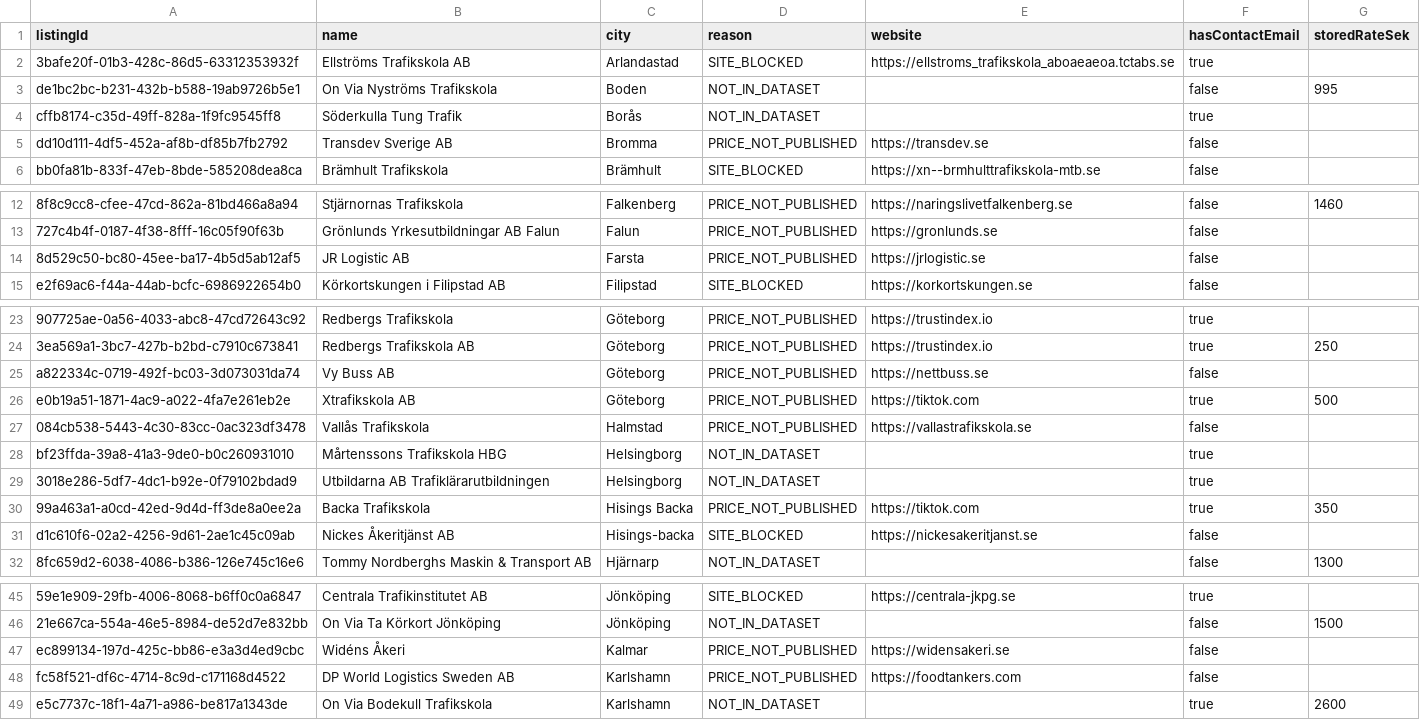
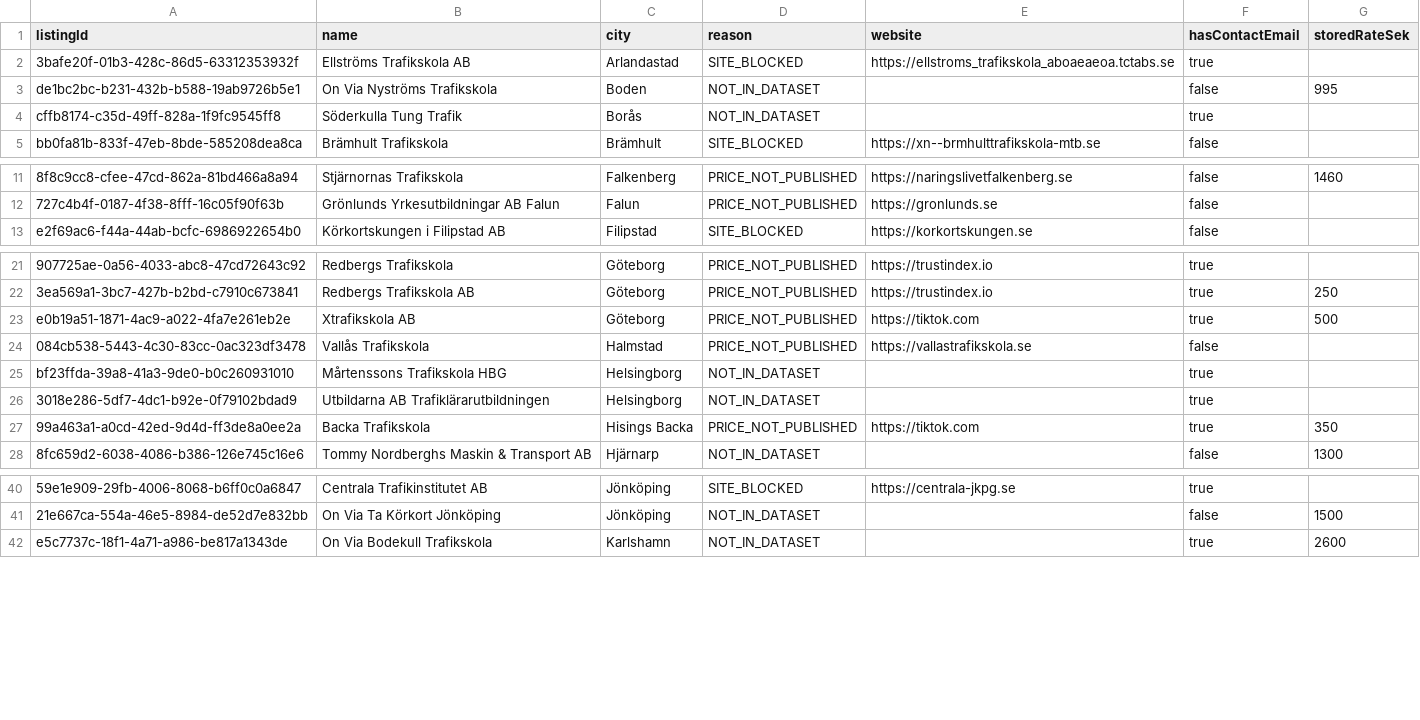
Before and after one commit to RookieProgrammer45/korprivat, a CSV file: data/school-prices/unlisted-schools.csv, drawn as a sheet; only a part is shown, gaps mark what is left out; the diff covers the shown part only.

```diff
--- a/data/school-prices/unlisted-schools.csv
+++ b/data/school-prices/unlisted-schools.csv
@@ -4,3 +4,2 @@ listingId,name,city,reason,website,hasContactEmail,storedRateSek
 "cffb8174-c35d-49ff-828a-1f9fc9545ff8","Söderkulla Tung Trafik","Borås","NOT_IN_DATASET","","true",""
-"dd10d111-4df5-452a-af8b-df85b7fb2792","Transdev Sverige AB","Bromma","PRICE_NOT_PUBLISHED","https://transdev.se","false",""
 "bb0fa81b-833f-47eb-8bde-585208dea8ca","Brämhult Trafikskola","Brämhult","SITE_BLOCKED","https://xn--brmhulttrafikskola-mtb.se","false",""
@@ -13,3 +12,2 @@ listingId,name,city,reason,website,hasContactEmail,storedRateSek
 "727c4b4f-0187-4f38-8fff-16c05f90f63b","Grönlunds Yrkesutbildningar AB Falun","Falun","PRICE_NOT_PUBLISHED","https://gronlunds.se","false",""
-"8d529c50-bc80-45ee-ba17-4b5d5ab12af5","JR Logistic AB","Farsta","PRICE_NOT_PUBLISHED","https://jrlogistic.se","false",""
 "e2f69ac6-f44a-44ab-bcfc-6986922654b0","Körkortskungen i Filipstad AB","Filipstad","SITE_BLOCKED","https://korkortskungen.se","false",""
@@ -24,3 +22,2 @@ listingId,name,city,reason,website,hasContactEmail,storedRateSek
 "3ea569a1-3bc7-427b-b2bd-c7910c673841","Redbergs Trafikskola AB","Göteborg","PRICE_NOT_PUBLISHED","https://trustindex.io","true","250"
-"a822334c-0719-492f-bc03-3d073031da74","Vy Buss AB","Göteborg","PRICE_NOT_PUBLISHED","https://nettbuss.se","false",""
 "e0b19a51-1871-4ac9-a022-4fa7e261eb2e","Xtrafikskola AB","Göteborg","PRICE_NOT_PUBLISHED","https://tiktok.com","true","500"
@@ -30,3 +27,2 @@ listingId,name,city,reason,website,hasContactEmail,storedRateSek
 "99a463a1-a0cd-42ed-9d4d-ff3de8a0ee2a","Backa Trafikskola","Hisings Backa","PRICE_NOT_PUBLISHED","https://tiktok.com","true","350"
-"d1c610f6-02a2-4256-9d61-2ae1c45c09ab","Nickes Åkeritjänst AB","Hisings-backa","SITE_BLOCKED","https://nickesakeritjanst.se","false",""
 "8fc659d2-6038-4086-b386-126e745c16e6","Tommy Nordberghs Maskin & Transport AB","Hjärnarp","NOT_IN_DATASET","","false","1300"
@@ -46,4 +41,2 @@ listingId,name,city,reason,website,hasContactEmail,storedRateSek
 "21e667ca-554a-46e5-8984-de52d7e832bb","On Via Ta Körkort Jönköping","Jönköping","NOT_IN_DATASET","","false","1500"
-"ec899134-197d-425c-bb86-e3a3d4ed9cbc","Widéns Åkeri","Kalmar","PRICE_NOT_PUBLISHED","https://widensakeri.se","false",""
-"fc58f521-df6c-4714-8c9d-c171168d4522","DP World Logistics Sweden AB","Karlshamn","PRICE_NOT_PUBLISHED","https://foodtankers.com","false",""
 "e5c7737c-18f1-4a71-a986-be817a1343de","On Via Bodekull Trafikskola","Karlshamn","NOT_IN_DATASET","","true","2600"
```
Also changed, not shown: 7 removed rows elsewhere in this file, data/school-prices/school-prices.csv, 24 other files.
